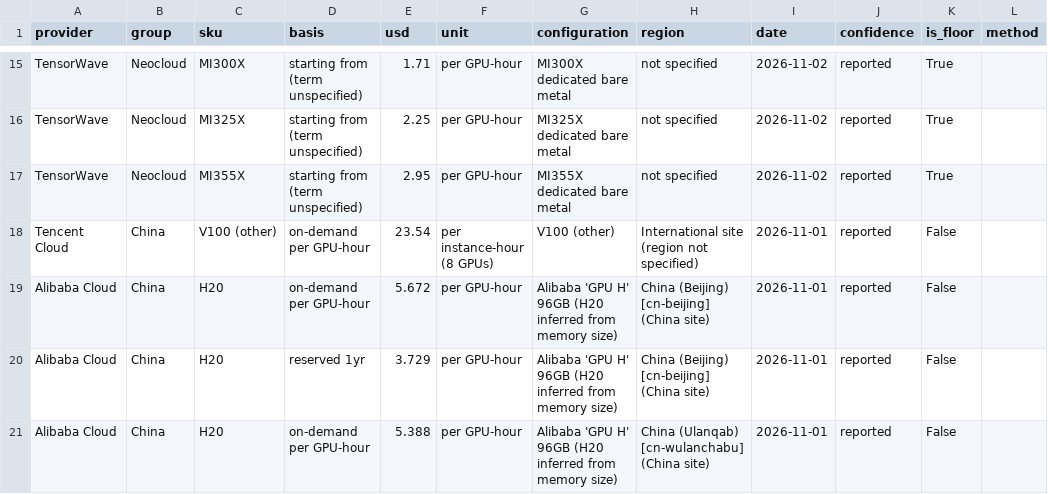
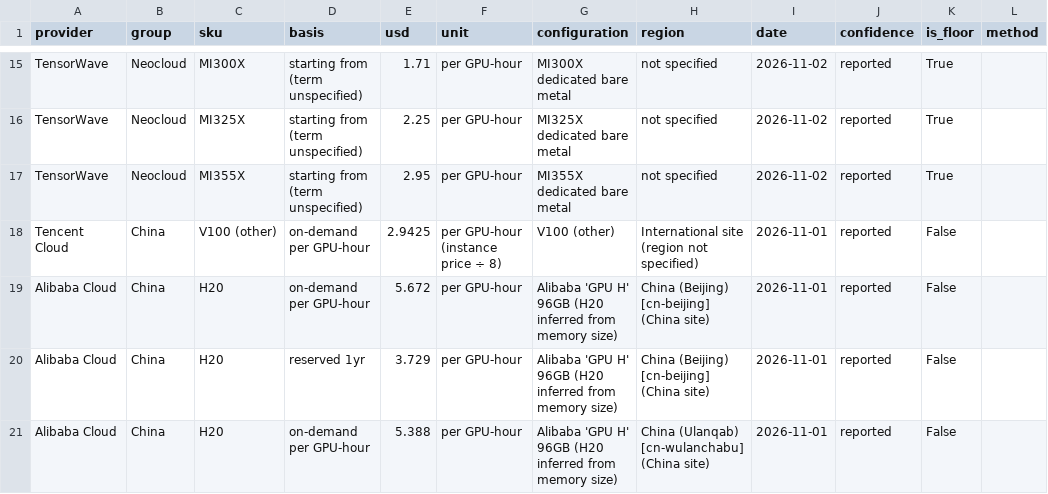
Before and after one commit to hxu296/ai-compute-landscape, a CSV file: data/prices.csv, drawn as a sheet; only a part is shown, gaps mark what is left out; the diff names each change by its address in the sheet, - before the commit and + after, or states it on an @@ line.

```diff
--- a/data/prices.csv
+++ b/data/prices.csv
-E18 (usd): 23.54
+E18 (usd): 2.9425
-F18 (unit): per instance-hour (8 GPUs)
+F18 (unit): per GPU-hour (instance price ÷ 8)
```
Also changed, not shown: 29 other files.
